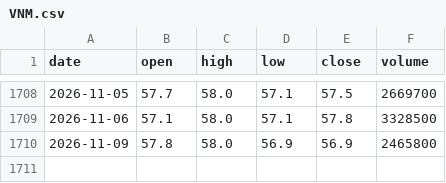
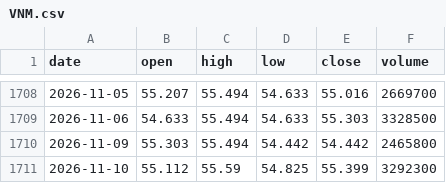
Before and after one commit to KienNT792/Thesis, a CSV file: data/prices/VNM.csv, drawn as a sheet; only a part is shown, gaps mark what is left out; the diff covers the shown part only.

```diff
--- a/data/prices/VNM.csv
+++ b/data/prices/VNM.csv
@@ -1708,3 +1708,4 @@ date,open,high,low,close,volume
-2026-11-05,57.7,58.0,57.1,57.5,2669700
-2026-11-06,57.1,58.0,57.1,57.8,3328500
-2026-11-09,57.8,58.0,56.9,56.9,2465800
+2026-11-05,55.207,55.494,54.633,55.016,2669700
+2026-11-06,54.633,55.494,54.633,55.303,3328500
+2026-11-09,55.303,55.494,54.442,54.442,2465800
+2026-11-10,55.112,55.59,54.825,55.399,3292300
```
Also changed, not shown: 29 edited cells elsewhere in this file, data/prices/BCM.csv, data/prices/GVR.csv, 47 other files.
